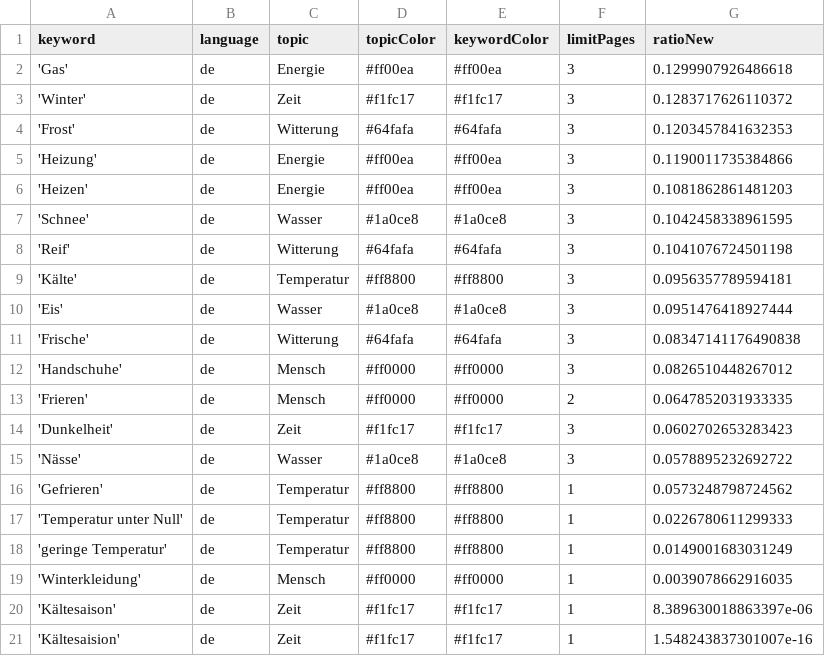
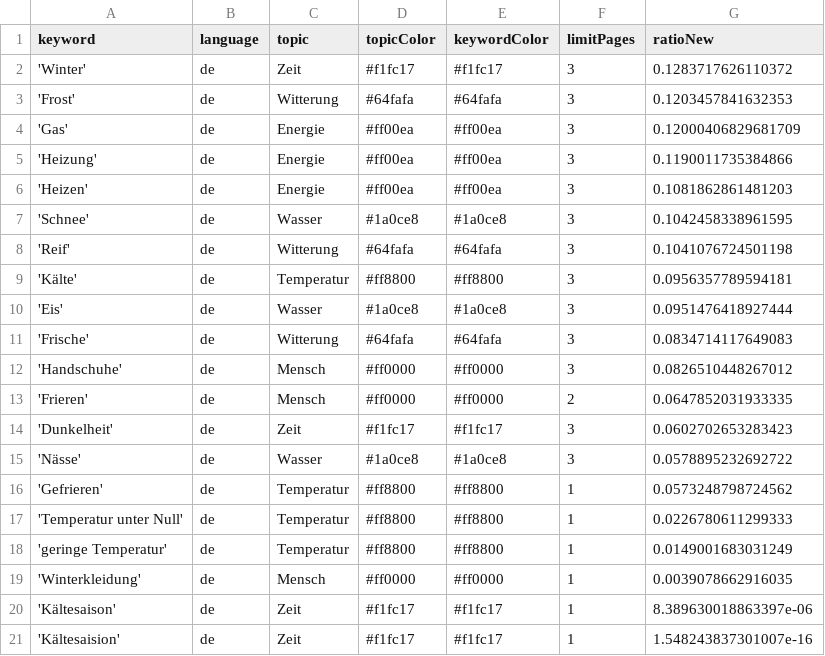
Before and after one commit to svpblank1/winterIsComing2, a CSV file: keywords.csv, drawn as a sheet.

```diff
--- a/keywords.csv
+++ b/keywords.csv
@@ -1,5 +1,5 @@
 keyword,language,topic,topicColor,keywordColor,limitPages,ratioNew
-'Gas',de,Energie,#ff00ea,#ff00ea,3,0.1299907926486618
 'Winter',de,Zeit,#f1fc17,#f1fc17,3,0.1283717626110372
 'Frost',de,Witterung,#64fafa,#64fafa,3,0.1203457841632353
+'Gas',de,Energie,#ff00ea,#ff00ea,3,0.12000406829681709
 'Heizung',de,Energie,#ff00ea,#ff00ea,3,0.1190011735384866
@@ -10,3 +10,3 @@ keyword,language,topic,topicColor,keywordColor,limitPages,ratioNew
 'Eis',de,Wasser,#1a0ce8,#1a0ce8,3,0.0951476418927444
-'Frische',de,Witterung,#64fafa,#64fafa,3,0.08347141176490838
+'Frische',de,Witterung,#64fafa,#64fafa,3,0.0834714117649083
 'Handschuhe',de,Mensch,#ff0000,#ff0000,3,0.0826510448267012
```
Also changed, not shown: csv/news_2024_08.csv.
